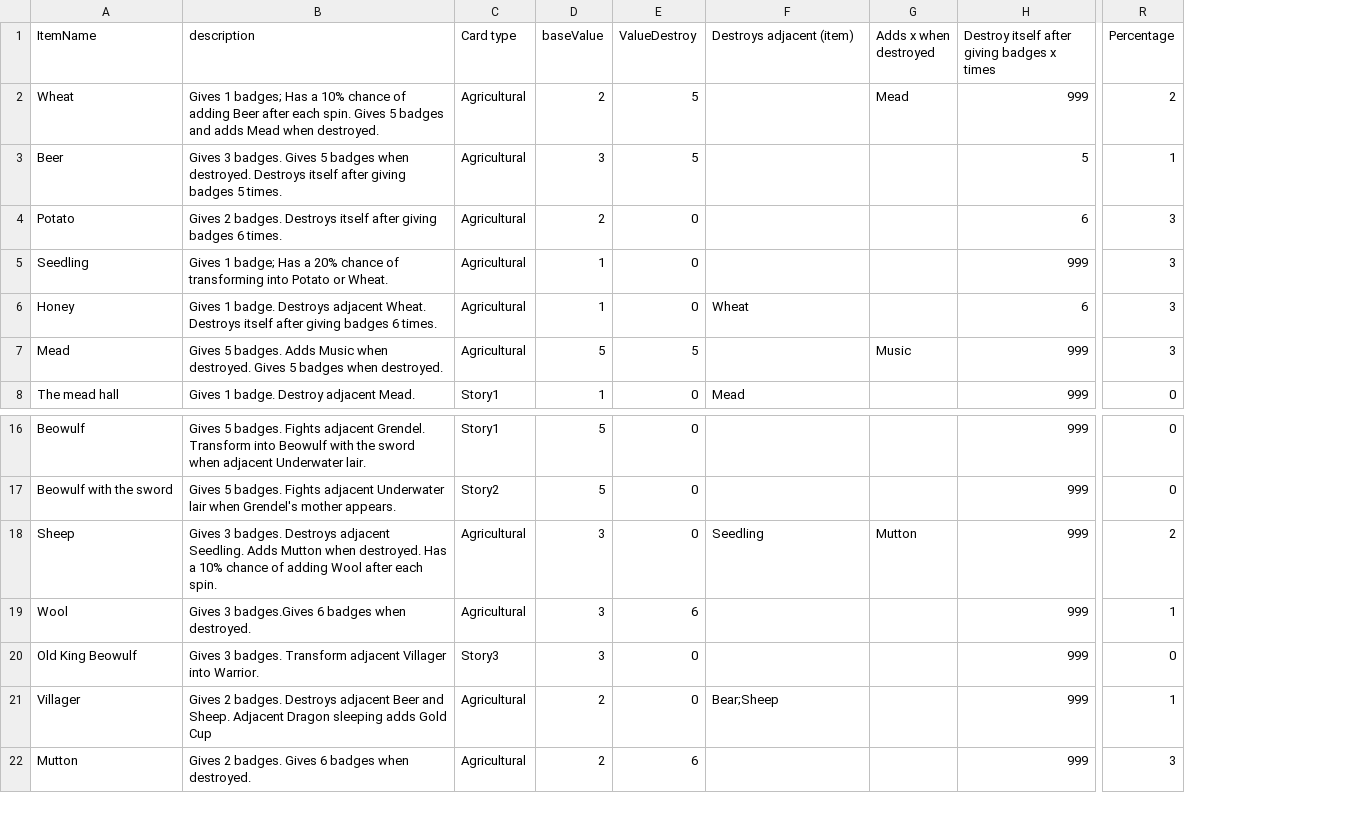
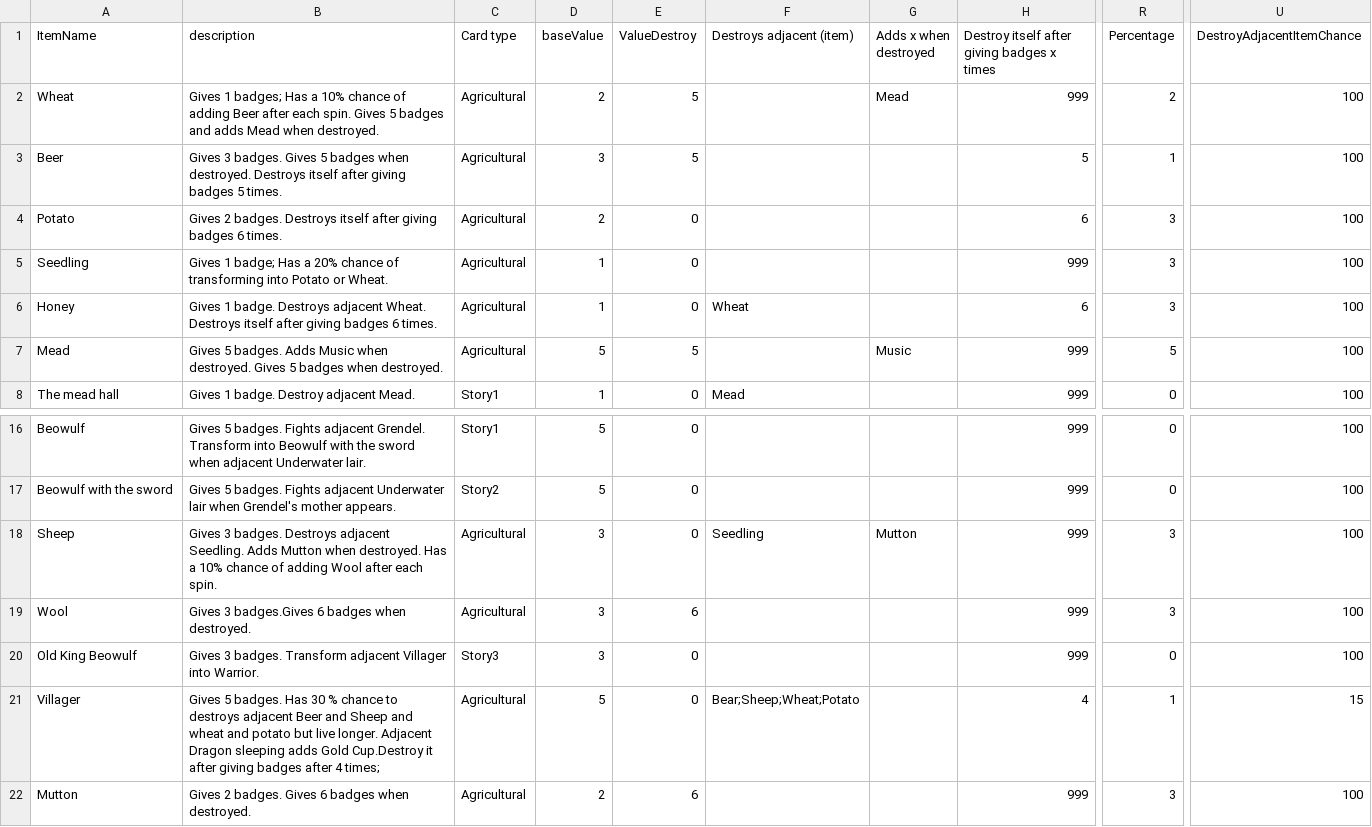
Before and after one commit to WuQingYi20/LuckyHero, a CSV file: Assets/Resources/ItemValueStory.csv, drawn as a sheet; only a part is shown, gaps mark what is left out; the diff names each change by its address in the sheet, - before the commit and + after, or states it on an @@ line.

```diff
--- a/Assets/Resources/ItemValueStory.csv
+++ b/Assets/Resources/ItemValueStory.csv
+column U (DestroyAdjacentItemChance), rows 2-8: all 100; rows 16-22: 100 | 100 | 100 | 100 | 100 | 15 | 100
-R7 (Percentage): 3
+R7 (Percentage): 5
-R18 (Percentage): 2
+R18 (Percentage): 3
-R19 (Percentage): 1
+R19 (Percentage): 3
-B21 (description): Gives 2 badges. Destroys adjacent Beer and Sheep. Adjacent Dragon sleeping adds Gold Cup
+B21 (description): Gives 5 badges. Has 30 % chance to destroys adjacent Beer and Sheep and wheat and potato but live longer. Adjacent Dragon sleeping adds Gold Cup.Destroy it after giving badges after 4 times;
-D21 (baseValue): 2
+D21 (baseValue): 5
-F21 (Destroys adjacent (item)): Bear;Sheep
+F21 (Destroys adjacent (item)): Bear;Sheep;Wheat;Potato
-H21: 999
+H21: 4
```
Also changed, not shown: 5 other files.
